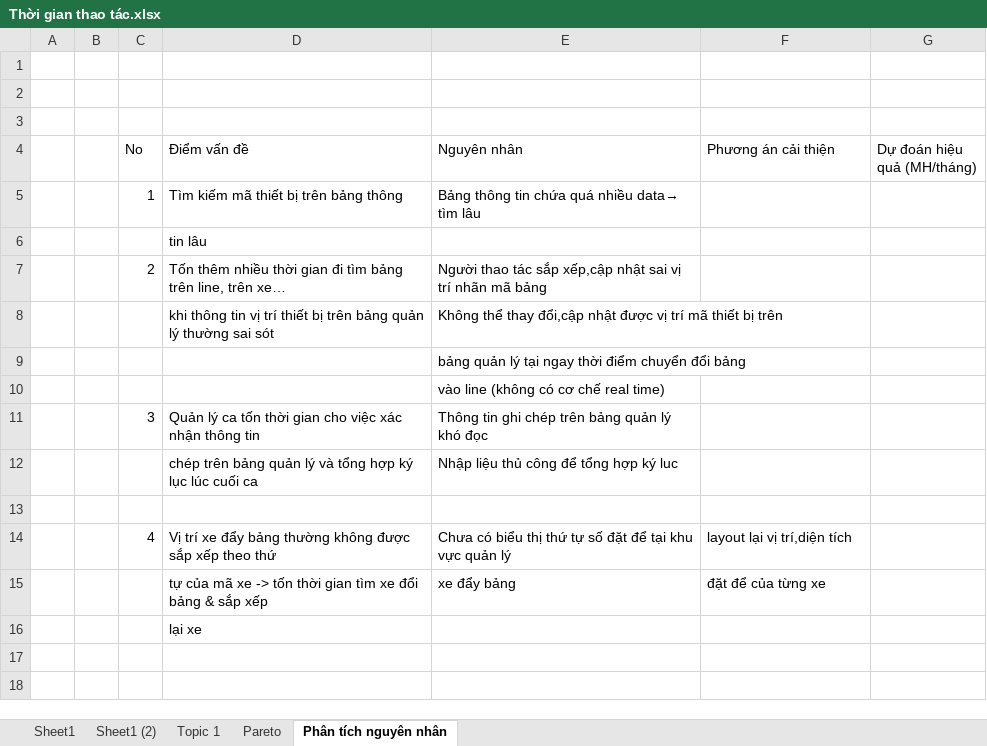
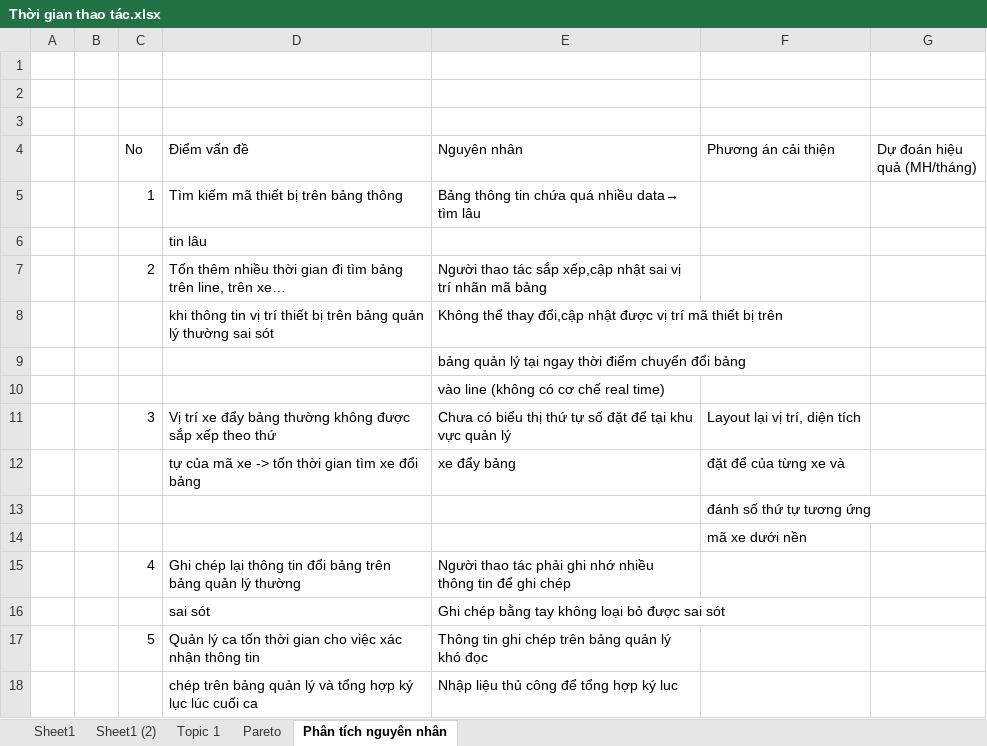
Before and after one commit to bachlo97/Kaizen_report, an Excel workbook: Thời gian thao tác.xlsx, sheet Phân tích nguyên nhân, drawn as a sheet; values as stored, in another font and other column widths than the file's, no borders; removed rows and columns are numbered as before the commit, all else as after; the diff names each change by its address in the sheet, - before the commit and + after, or states it on an @@ line.

```diff
--- a/Thời gian thao tác.xlsx (sheet Phân tích nguyên nhân)
+++ b/Thời gian thao tác.xlsx (sheet Phân tích nguyên nhân)
+row 11:  |  | 3 | Vị trí xe đẩy bảng thường không được sắp xếp theo thứ | Chưa có biểu thị thứ tự số đặt để tại khu vực quản lý | Layout lại vị trí, diện tích
+row 12:  |  |  | tự của mã xe -> tốn thời gian tìm xe đổi bảng | xe đẩy bảng | đặt để của từng xe và
+row 13:  |  |  |  |  | đánh số thứ tự tương ứng
+row 14:  |  |  |  |  | mã xe dưới nền
+row 15:  |  | 4 | Ghi chép lại thông tin đổi bảng trên bảng quản lý thường | Người thao tác phải ghi nhớ nhiều thông tin để ghi chép
+row 16:  |  |  | sai sót | Ghi chép bằng tay không loại bỏ được sai sót
-C17 (No): 3
+C17 (No): 5
-row 13: (empty)
-row 14:  |  | 4 | Vị trí xe đẩy bảng thường không được sắp xếp theo thứ | Chưa có biểu thị thứ tự số đặt để tại khu vực quản lý | layout lại vị trí,diện tích
-row 15:  |  |  | tự của mã xe -> tốn thời gian tìm xe đổi bảng & sắp xếp | xe đẩy bảng | đặt để của từng xe
-row 16:  |  |  | lại xe
```
Also changed, not shown: 1 other file.
